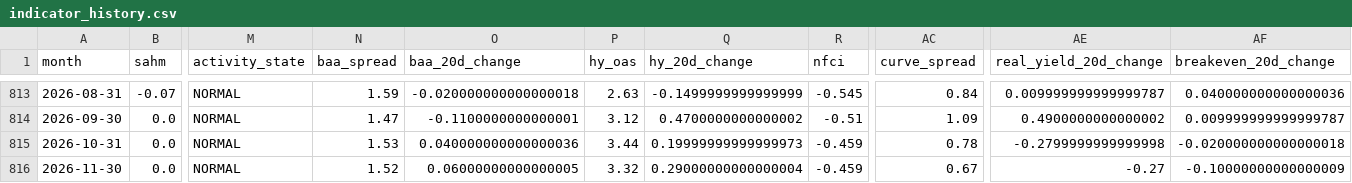
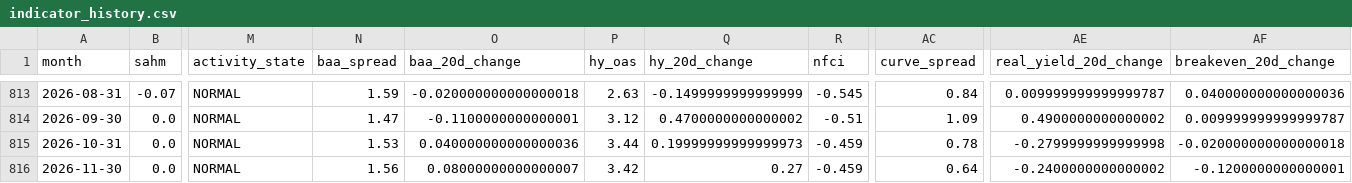
Before and after one commit to mattmattheisen/deterministic-recession-monitor, a CSV file: outputs/indicator_history.csv, drawn as a sheet; only a part is shown, gaps mark what is left out; the diff names each change by its address in the sheet, - before the commit and + after, or states it on an @@ line.

```diff
--- a/outputs/indicator_history.csv
+++ b/outputs/indicator_history.csv
-N816 (baa_spread): 1.52
+N816 (baa_spread): 1.56
-O816 (baa_20d_change): 0.06000000000000005
+O816 (baa_20d_change): 0.08000000000000007
-P816 (hy_oas): 3.32
+P816 (hy_oas): 3.42
-Q816 (hy_20d_change): 0.29000000000000004
+Q816 (hy_20d_change): 0.27
-AC816 (curve_spread): 0.67
+AC816 (curve_spread): 0.64
-AE816 (real_yield_20d_change): -0.27
+AE816 (real_yield_20d_change): -0.2400000000000002
-AF816 (breakeven_20d_change): -0.10000000000000009
+AF816 (breakeven_20d_change): -0.1200000000000001
```
Also changed, not shown: 23 other files.
